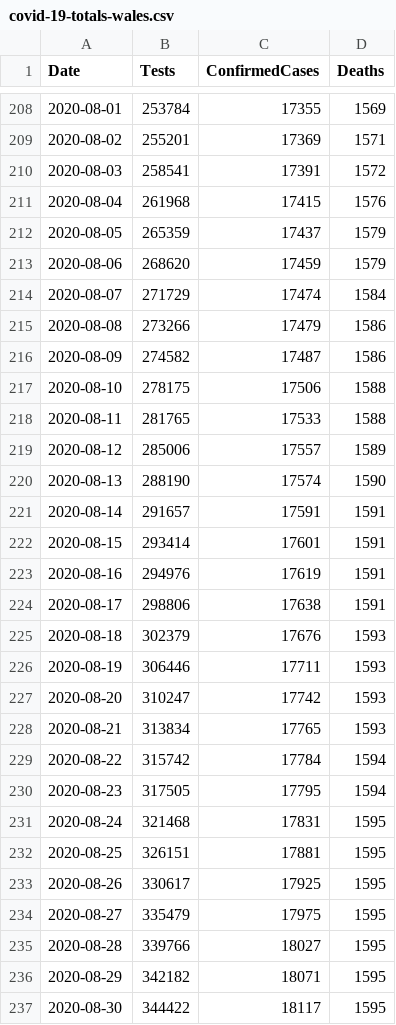
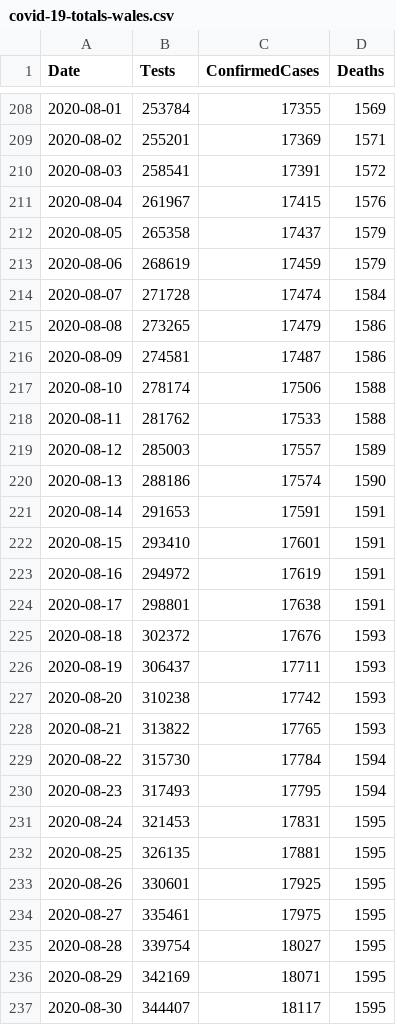
Before and after one commit to geeogi/covid-19-uk-data, a CSV file: data/covid-19-totals-wales.csv, drawn as a sheet; only a part is shown, gaps mark what is left out; the diff covers the shown part only.

```diff
--- a/data/covid-19-totals-wales.csv
+++ b/data/covid-19-totals-wales.csv
@@ -210,28 +210,28 @@ Date,Tests,ConfirmedCases,Deaths
 2020-08-03,258541,17391,1572
-2020-08-04,261968,17415,1576
-2020-08-05,265359,17437,1579
-2020-08-06,268620,17459,1579
-2020-08-07,271729,17474,1584
-2020-08-08,273266,17479,1586
-2020-08-09,274582,17487,1586
-2020-08-10,278175,17506,1588
-2020-08-11,281765,17533,1588
-2020-08-12,285006,17557,1589
-2020-08-13,288190,17574,1590
-2020-08-14,291657,17591,1591
-2020-08-15,293414,17601,1591
-2020-08-16,294976,17619,1591
-2020-08-17,298806,17638,1591
-2020-08-18,302379,17676,1593
-2020-08-19,306446,17711,1593
-2020-08-20,310247,17742,1593
-2020-08-21,313834,17765,1593
-2020-08-22,315742,17784,1594
-2020-08-23,317505,17795,1594
-2020-08-24,321468,17831,1595
-2020-08-25,326151,17881,1595
-2020-08-26,330617,17925,1595
-2020-08-27,335479,17975,1595
-2020-08-28,339766,18027,1595
-2020-08-29,342182,18071,1595
-2020-08-30,344422,18117,1595
+2020-08-04,261967,17415,1576
+2020-08-05,265358,17437,1579
+2020-08-06,268619,17459,1579
+2020-08-07,271728,17474,1584
+2020-08-08,273265,17479,1586
+2020-08-09,274581,17487,1586
+2020-08-10,278174,17506,1588
+2020-08-11,281762,17533,1588
+2020-08-12,285003,17557,1589
+2020-08-13,288186,17574,1590
+2020-08-14,291653,17591,1591
+2020-08-15,293410,17601,1591
+2020-08-16,294972,17619,1591
+2020-08-17,298801,17638,1591
+2020-08-18,302372,17676,1593
+2020-08-19,306437,17711,1593
+2020-08-20,310238,17742,1593
+2020-08-21,313822,17765,1593
+2020-08-22,315730,17784,1594
+2020-08-23,317493,17795,1594
+2020-08-24,321453,17831,1595
+2020-08-25,326135,17881,1595
+2020-08-26,330601,17925,1595
+2020-08-27,335461,17975,1595
+2020-08-28,339754,18027,1595
+2020-08-29,342169,18071,1595
+2020-08-30,344407,18117,1595
```
Also changed, not shown: 1 added row and 17 edited cells elsewhere in this file, data/covid-19-indicators-uk.csv, 2 other files.
